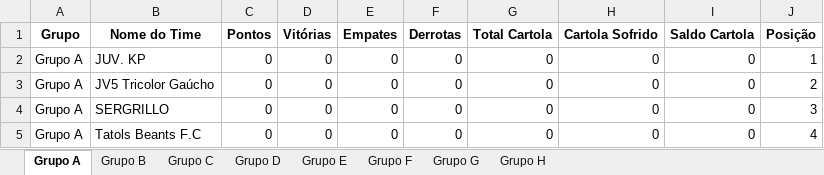
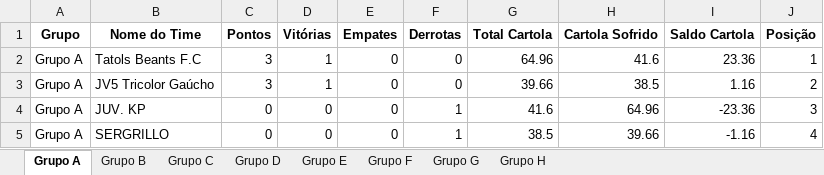
Before and after one commit to FernandoBC23/cartola_2026, an Excel workbook: libertadores/datasets_liberta/classificacao_por_grupo_fase_1.xlsx, sheet Grupo A, drawn as a sheet; values as stored, in another font and other column widths than the file's, no borders; removed rows and columns are numbered as before the commit, all else as after; the diff names each change by its address in the sheet, - before the commit and + after, or states it on an @@ line.

```diff
--- a/libertadores/datasets_liberta/classificacao_por_grupo_fase_1.xlsx (sheet Grupo A)
+++ b/libertadores/datasets_liberta/classificacao_por_grupo_fase_1.xlsx (sheet Grupo A)
-row 2: Grupo A | JUV. KP | 0 | 0 | 0 | 0 | 0 | 0 | 0 | 1
+row 2: Grupo A | Tatols Beants F.C | 3 | 1 | 0 | 0 | 64.96 | 41.6 | 23.36 | 1
-C3 (Pontos): 0
+C3 (Pontos): 3
-D3 (Vitórias): 0
+D3 (Vitórias): 1
-G3 (Total Cartola): 0
+G3 (Total Cartola): 39.66
-H3 (Cartola Sofrido): 0
+H3 (Cartola Sofrido): 38.5
-I3 (Saldo Cartola): 0
+I3 (Saldo Cartola): 1.16
+row 4: Grupo A | JUV. KP | 0 | 0 | 0 | 1 | 41.6 | 64.96 | -23.36 | 3
-F5 (Derrotas): 0
+F5 (Derrotas): 1
-G5 (Total Cartola): 0
+G5 (Total Cartola): 38.5
-H5 (Cartola Sofrido): 0
+H5 (Cartola Sofrido): 39.66
-I5 (Saldo Cartola): 0
+I5 (Saldo Cartola): -1.16
-J5 (Posição): 3
+J5 (Posição): 4
-row 5: Grupo A | Tatols Beants F.C | 0 | 0 | 0 | 0 | 0 | 0 | 0 | 4
```
Also changed, not shown: sheet Grupo F, sheet Grupo G, sheet Grupo E, sheet Grupo D, sheet Grupo C, sheet Grupo B, 1 more sheet, libertadores/datasets_liberta/confrontos_fase_1_libertadores.xlsx, libertadores/datasets_liberta/resultados_fase_1.xlsx, 17 other files.
